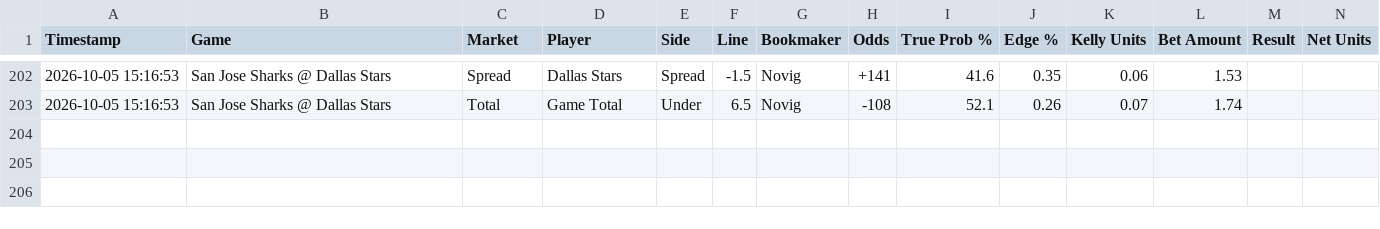
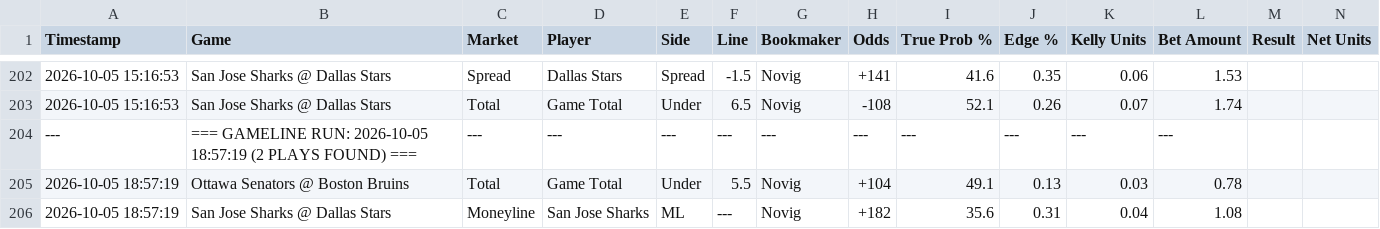
Before and after one commit to matthewmehl14-glitch/Game-Line-Pinny-Devig, a CSV file: ev_plays_log.csv, drawn as a sheet; only a part is shown, gaps mark what is left out; the diff names each change by its address in the sheet, - before the commit and + after, or states it on an @@ line.

Commit message:
Auto-log new game line EV plays

```diff
--- a/ev_plays_log.csv
+++ b/ev_plays_log.csv
+row 204: --- | === GAMELINE RUN: 2026-10-05 18:57:19 (2 PLAYS FOUND) === | --- | --- | --- | --- | --- | --- | --- | --- | --- | ---
+row 205: 2026-10-05 18:57:19 | Ottawa Senators @ Boston Bruins | Total | Game Total | Under | 5.5 | Novig | +104 | 49.1 | 0.13 | 0.03 | 0.78
+row 206: 2026-10-05 18:57:19 | San Jose Sharks @ Dallas Stars | Moneyline | San Jose Sharks | ML | --- | Novig | +182 | 35.6 | 0.31 | 0.04 | 1.08
```
